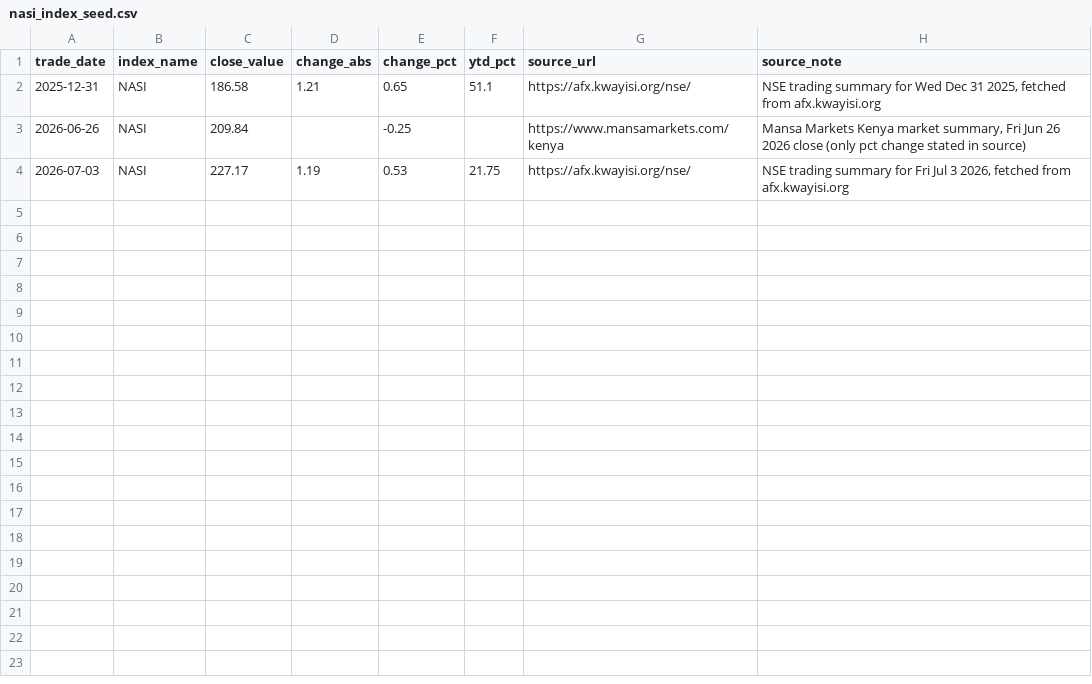
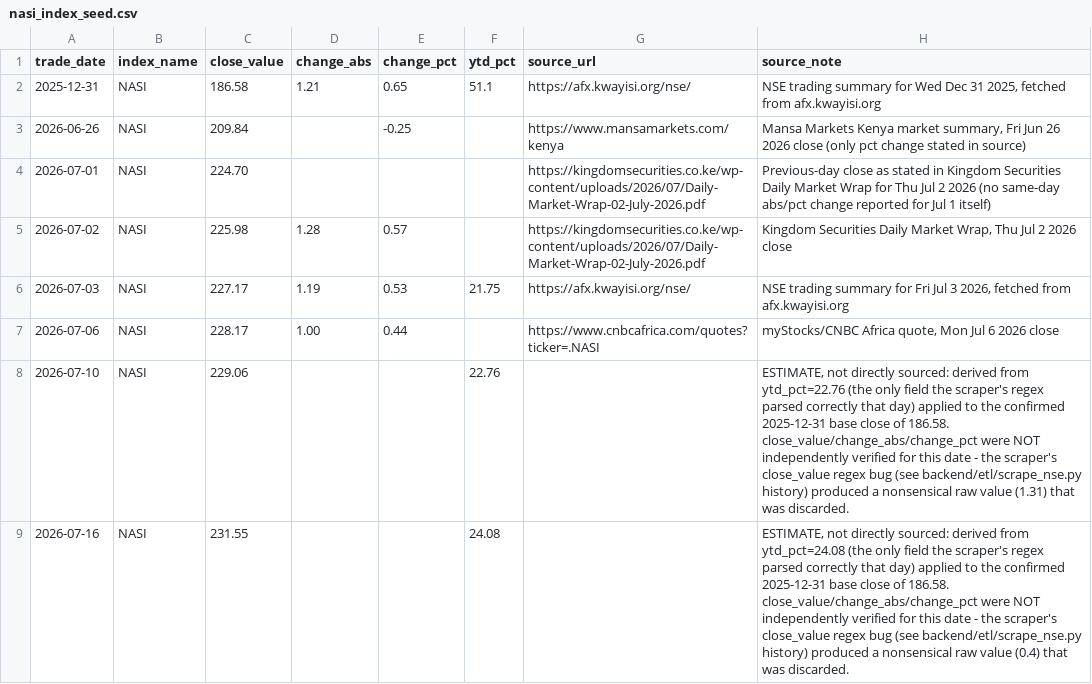
Before and after one commit to juicecola/nse-dashboard, a CSV file: data/nasi_index_seed.csv, drawn as a sheet; the diff names each change by its address in the sheet, - before the commit and + after, or states it on an @@ line.

Commit message:
fix: correct NASI ETL pipeline - loader crashes, plausibility checks, scraper regex

```diff
--- a/data/nasi_index_seed.csv
+++ b/data/nasi_index_seed.csv
+row 4: 2026-07-01 | NASI | 224.70 |  |  |  | https://kingdomsecurities.co.ke/wp-content/uploads/2026/07/Daily-Market-Wrap-02-July-2026.pdf | Previous-day close as stated in Kingdom Securities Daily Market Wrap for Thu Jul 2 2026 (no same-day abs/pct change reported for Jul 1 itself)
+row 5: 2026-07-02 | NASI | 225.98 | 1.28 | 0.57 |  | https://kingdomsecurities.co.ke/wp-content/uploads/2026/07/Daily-Market-Wrap-02-July-2026.pdf | Kingdom Securities Daily Market Wrap, Thu Jul 2 2026 close
+row 7: 2026-07-06 | NASI | 228.17 | 1.00 | 0.44 |  | https://www.cnbcafrica.com/quotes?ticker=.NASI | myStocks/CNBC Africa quote, Mon Jul 6 2026 close
+row 8: 2026-07-10 | NASI | 229.06 |  |  | 22.76 |  | ESTIMATE, not directly sourced: derived from ytd_pct=22.76 (the only field the scraper's regex parsed correctly that day) applied to the confirmed 2025-12-31 base close of 186.58. close_value/change_abs/change_pct were NOT independently verified for this date - the scraper's close_value regex bug (see backend/etl/scrape_nse.py history) produced a nonsensical raw value (1.31) that was discarded.
+row 9: 2026-07-16 | NASI | 231.55 |  |  | 24.08 |  | ESTIMATE, not directly sourced: derived from ytd_pct=24.08 (the only field the scraper's regex parsed correctly that day) applied to the confirmed 2025-12-31 base close of 186.58. close_value/change_abs/change_pct were NOT independently verified for this date - the scraper's close_value regex bug (see backend/etl/scrape_nse.py history) produced a nonsensical raw value (0.4) that was discarded.
```
Also changed, not shown: 5 other files.
